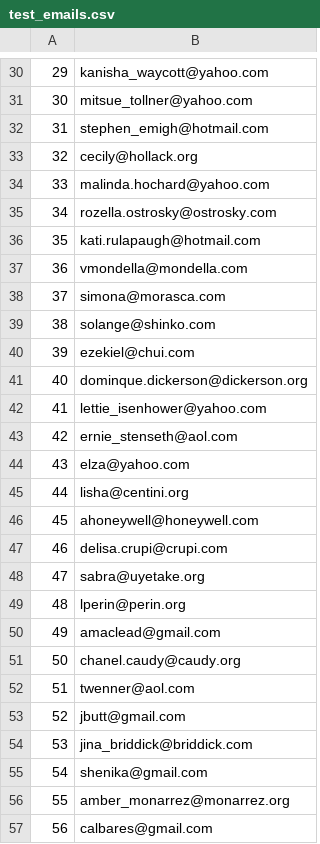
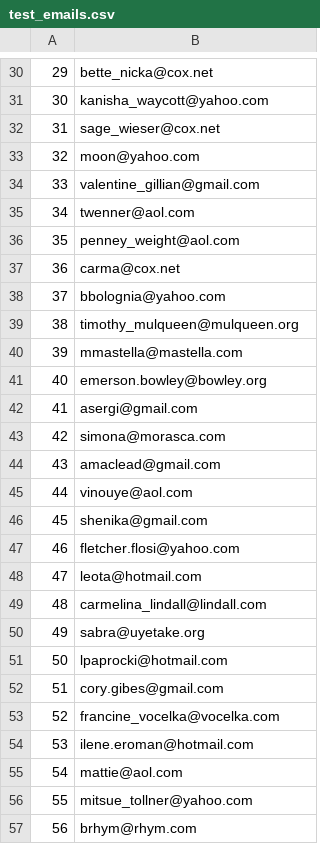
Before and after one commit to strikles/atac-data, a CSV file: contacts/emails/test_emails.csv, drawn as a sheet; only a part is shown, gaps mark what is left out; the diff covers the shown part only.

```diff
--- a/contacts/emails/test_emails.csv
+++ b/contacts/emails/test_emails.csv
@@ -30,28 +30,28 @@
-29,kanisha_waycott@yahoo.com
-30,mitsue_tollner@yahoo.com
-31,stephen_emigh@hotmail.com
-32,cecily@hollack.org
-33,malinda.hochard@yahoo.com
-34,rozella.ostrosky@ostrosky.com
-35,kati.rulapaugh@hotmail.com
-36,vmondella@mondella.com
-37,simona@morasca.com
-38,solange@shinko.com
-39,ezekiel@chui.com
-40,dominque.dickerson@dickerson.org
-41,lettie_isenhower@yahoo.com
-42,ernie_stenseth@aol.com
-43,elza@yahoo.com
-44,lisha@centini.org
-45,ahoneywell@honeywell.com
-46,delisa.crupi@crupi.com
-47,sabra@uyetake.org
-48,lperin@perin.org
-49,amaclead@gmail.com
-50,chanel.caudy@caudy.org
-51,twenner@aol.com
-52,jbutt@gmail.com
-53,jina_briddick@briddick.com
-54,shenika@gmail.com
-55,amber_monarrez@monarrez.org
-56,calbares@gmail.com
+29,bette_nicka@cox.net
+30,kanisha_waycott@yahoo.com
+31,sage_wieser@cox.net
+32,moon@yahoo.com
+33,valentine_gillian@gmail.com
+34,twenner@aol.com
+35,penney_weight@aol.com
+36,carma@cox.net
+37,bbolognia@yahoo.com
+38,timothy_mulqueen@mulqueen.org
+39,mmastella@mastella.com
+40,emerson.bowley@bowley.org
+41,asergi@gmail.com
+42,simona@morasca.com
+43,amaclead@gmail.com
+44,vinouye@aol.com
+45,shenika@gmail.com
+46,fletcher.flosi@yahoo.com
+47,leota@hotmail.com
+48,carmelina_lindall@lindall.com
+49,sabra@uyetake.org
+50,lpaprocki@hotmail.com
+51,cory.gibes@gmail.com
+52,francine_vocelka@vocelka.com
+53,ilene.eroman@hotmail.com
+54,mattie@aol.com
+55,mitsue_tollner@yahoo.com
+56,brhym@rhym.com
```
Also changed, not shown: 69 edited cells elsewhere in this file, 4 other files.
